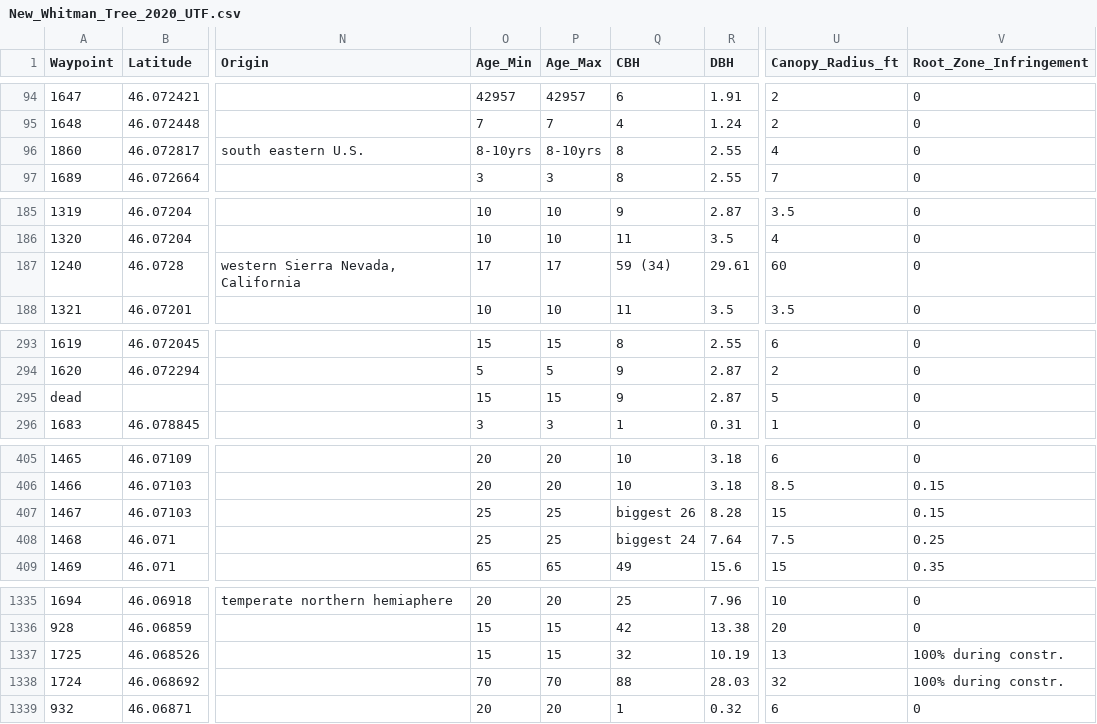
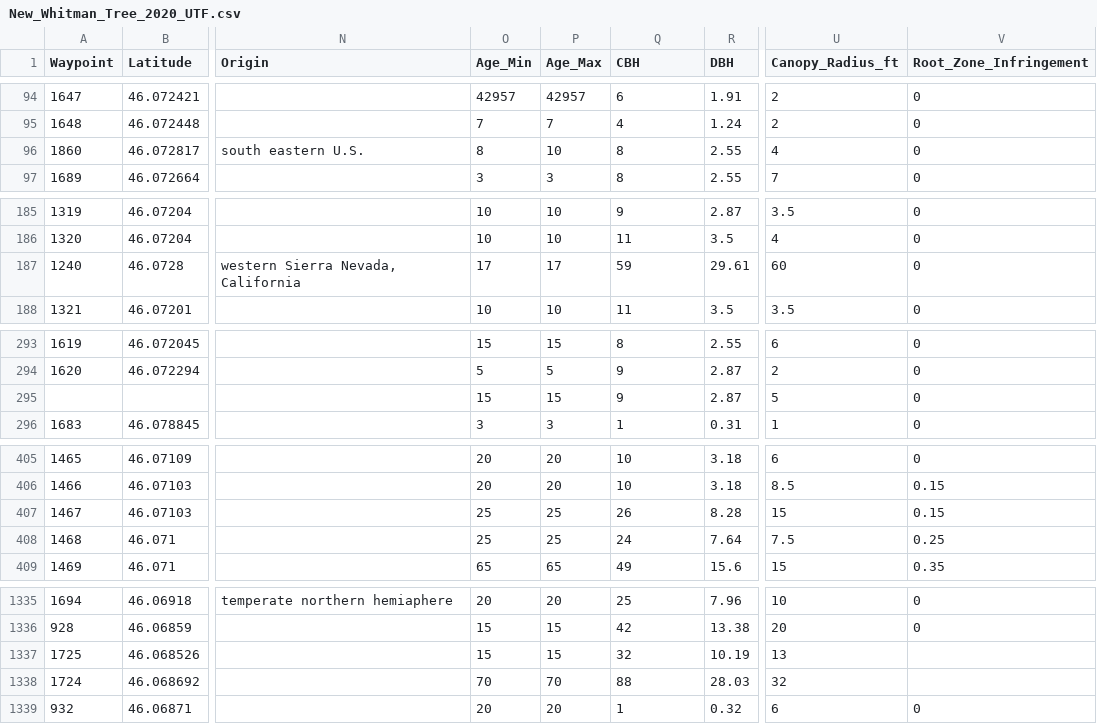
Before and after one commit to SpencerKoevering/CSCapstone2021TreeID, a CSV file: New_Whitman_Tree_2020_UTF.csv, drawn as a sheet; only a part is shown, gaps mark what is left out; the diff covers the shown part only; the diff names each change by its address in the sheet, - before the commit and + after, or states it on an @@ line.

```diff
--- a/New_Whitman_Tree_2020_UTF.csv
+++ b/New_Whitman_Tree_2020_UTF.csv
-O96 (Age_Min): 8-10yrs
+O96 (Age_Min): 8
-P96 (Age_Max): 8-10yrs
+P96 (Age_Max): 10
-Q187 (CBH): 59 (34)
+Q187 (CBH): 59
-A295 (Waypoint): dead
+A295 (Waypoint): (empty)
-Q407 (CBH): biggest 26
+Q407 (CBH): 26
-Q408 (CBH): biggest 24
+Q408 (CBH): 24
-V1337:V1338 (Root_Zone_Infringement): 100% during constr.
+V1337:V1338 (Root_Zone_Infringement): (empty)
```
Also changed, not shown: 39 edited cells elsewhere in this file, 3 other files.
